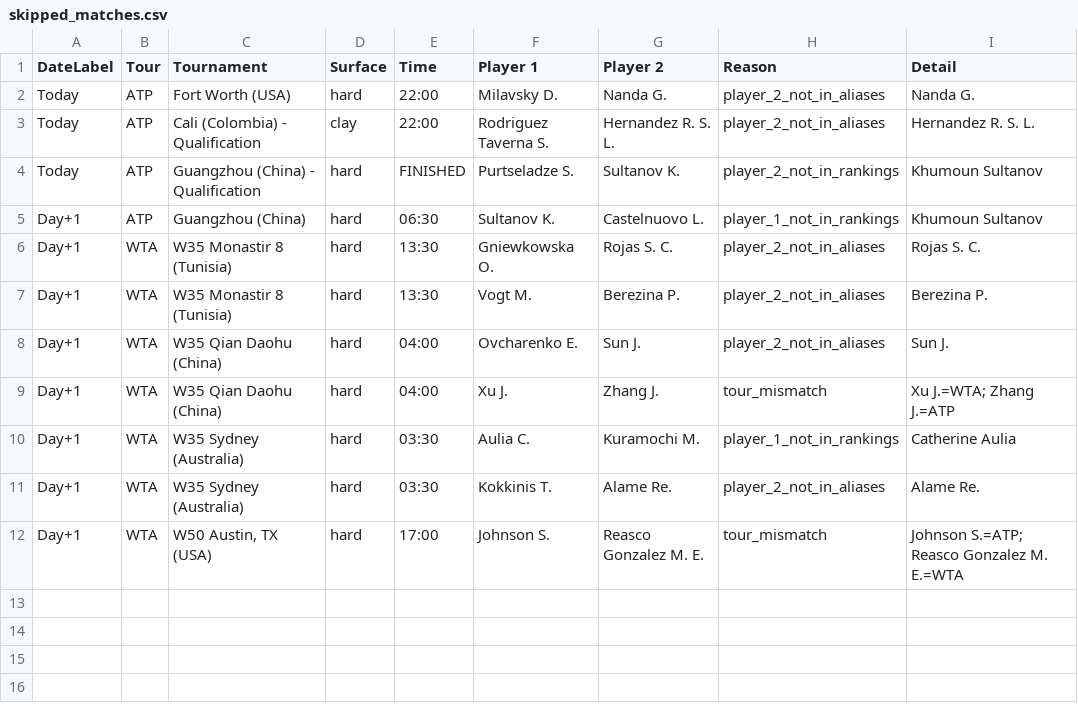
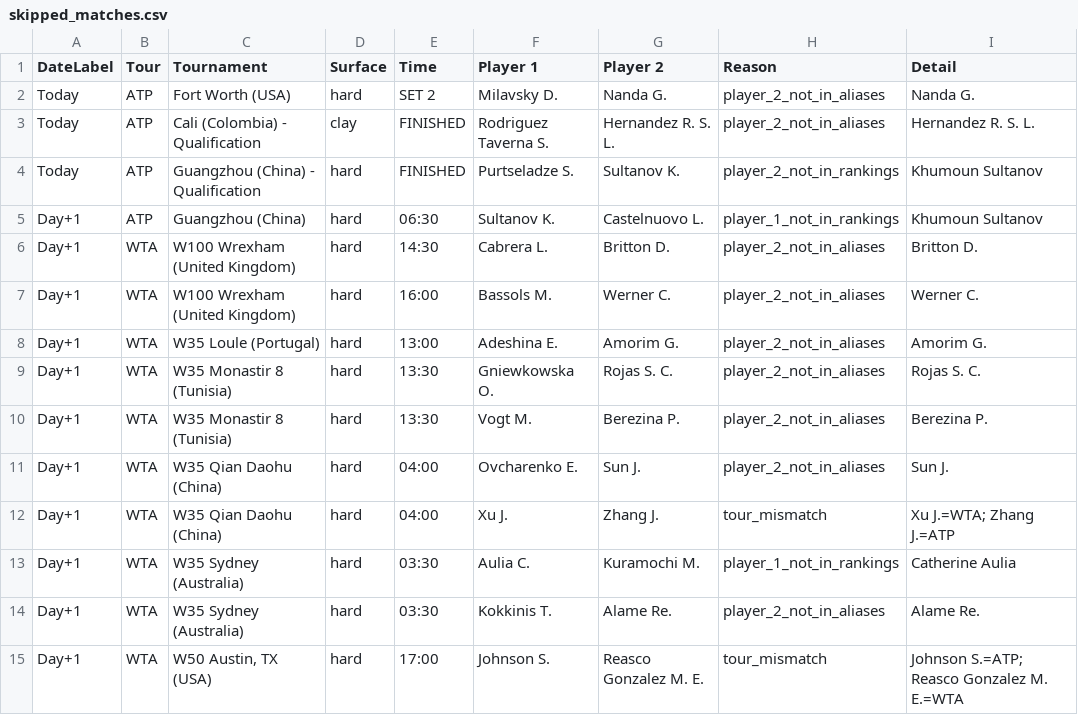
Before and after one commit to rajnakviliam/tennis-surface-elo, a CSV file: skipped_matches.csv, drawn as a sheet.

Commit message:
Update Flashscore data: skipped_matches.csv

```diff
--- a/skipped_matches.csv
+++ b/skipped_matches.csv
@@ -1,6 +1,9 @@
 DateLabel;Tour;Tournament;Surface;Time;Player 1;Player 2;Reason;Detail
-Today;ATP;Fort Worth (USA);hard;22:00;Milavsky D.;Nanda G.;player_2_not_in_aliases;Nanda G.
-Today;ATP;Cali (Colombia) - Qualification;clay;22:00;Rodriguez Taverna S.;Hernandez R. S. L.;player_2_not_in_aliases;Hernandez R. S. L.
+Today;ATP;Fort Worth (USA);hard;SET 2;Milavsky D.;Nanda G.;player_2_not_in_aliases;Nanda G.
+Today;ATP;Cali (Colombia) - Qualification;clay;FINISHED;Rodriguez Taverna S.;Hernandez R. S. L.;player_2_not_in_aliases;Hernandez R. S. L.
 Today;ATP;Guangzhou (China) - Qualification;hard;FINISHED;Purtseladze S.;Sultanov K.;player_2_not_in_rankings;Khumoun Sultanov
 Day+1;ATP;Guangzhou (China);hard;06:30;Sultanov K.;Castelnuovo L.;player_1_not_in_rankings;Khumoun Sultanov
+Day+1;WTA;W100 Wrexham (United Kingdom);hard;14:30;Cabrera L.;Britton D.;player_2_not_in_aliases;Britton D.
+Day+1;WTA;W100 Wrexham (United Kingdom);hard;16:00;Bassols M.;Werner C.;player_2_not_in_aliases;Werner C.
+Day+1;WTA;W35 Loule (Portugal);hard;13:00;Adeshina E.;Amorim G.;player_2_not_in_aliases;Amorim G.
 Day+1;WTA;W35 Monastir 8 (Tunisia);hard;13:30;Gniewkowska O.;Rojas S. C.;player_2_not_in_aliases;Rojas S. C.
```
